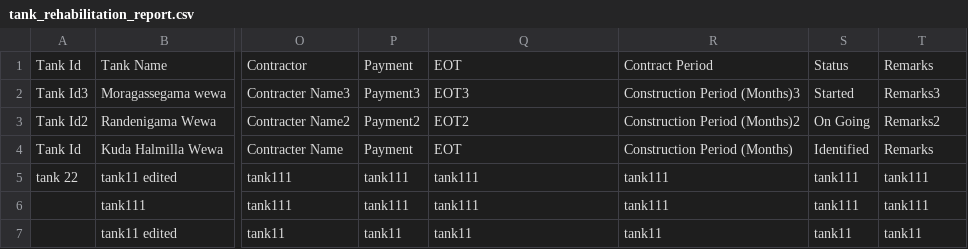
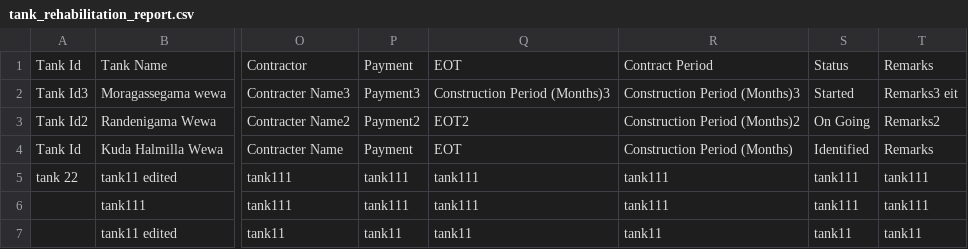
Before and after one commit to HasiraSubhath/SARP_APP, a CSV file: public/tank_rehabilitation_report.csv, drawn as a sheet; only a part is shown, gaps mark what is left out; the diff names each change by its address in the sheet, - before the commit and + after, or states it on an @@ line.

```diff
--- a/public/tank_rehabilitation_report.csv
+++ b/public/tank_rehabilitation_report.csv
-Q2: EOT3
+Q2: Construction Period (Months)3
-T2: Remarks3
+T2: Remarks3 eit
```
Also changed, not shown: 10 other files.
